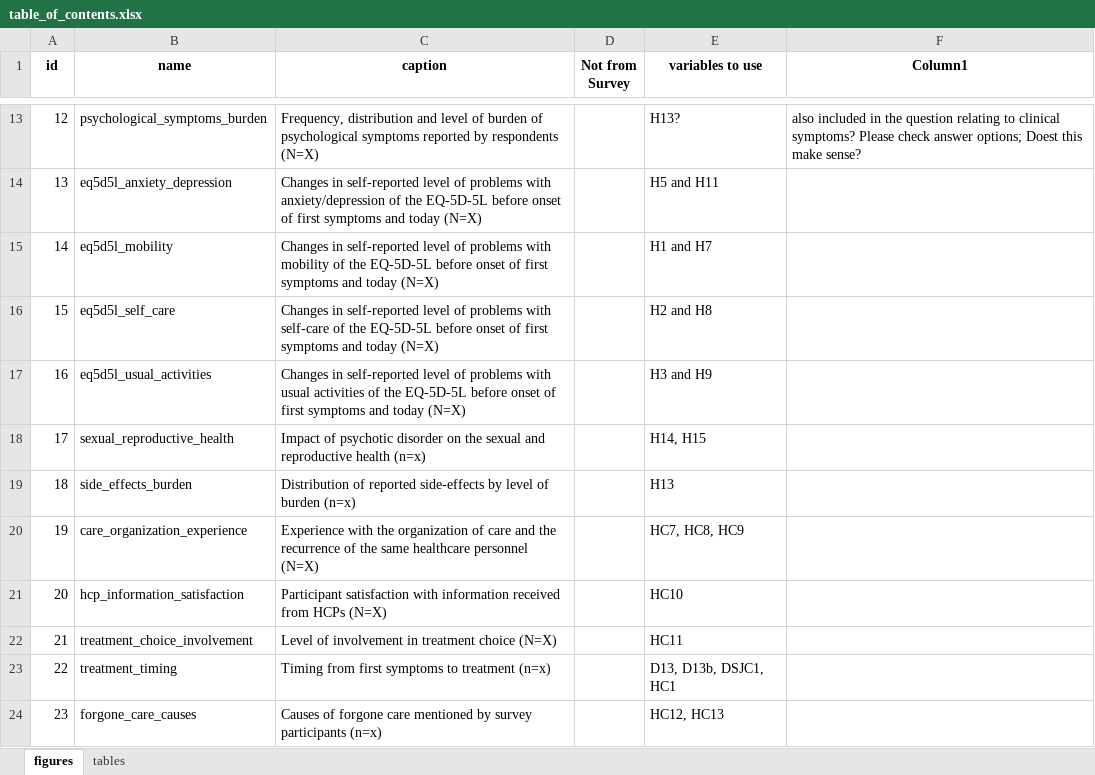
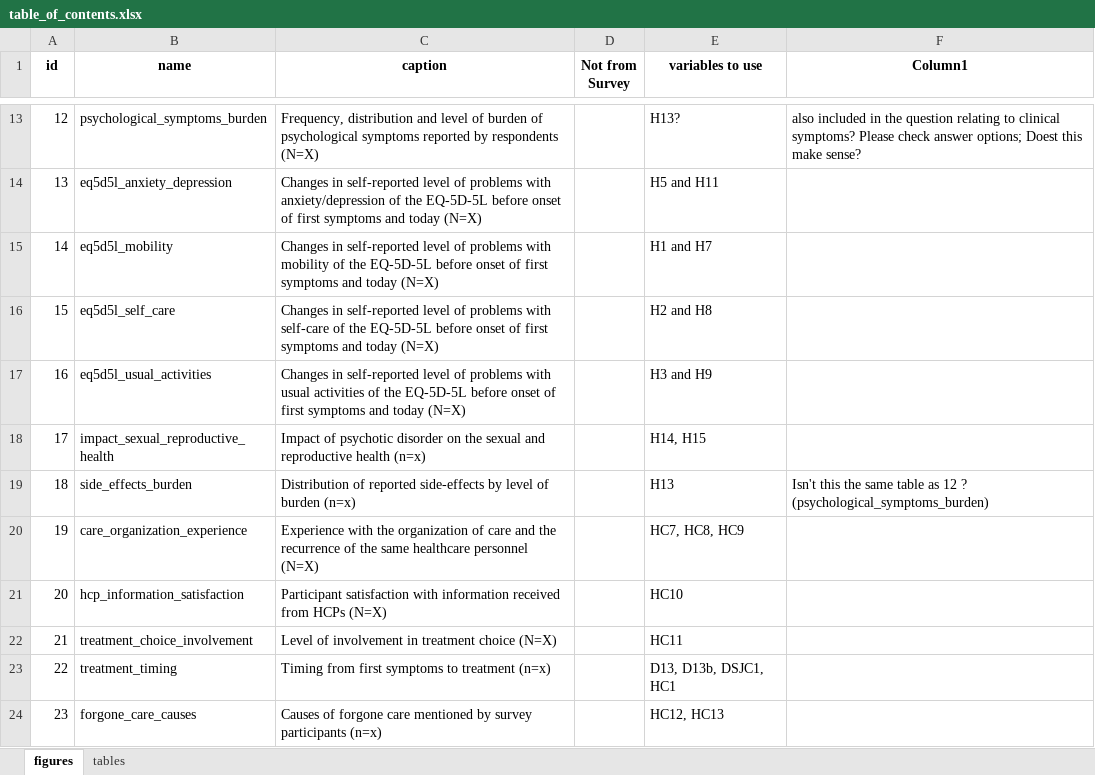
Before and after one commit to sciensanogit/NEED-GQ, an Excel workbook: data/metadata/table_of_contents.xlsx, sheet figures, drawn as a sheet; only a part is shown, gaps mark what is left out; values as stored, in another font and other column widths than the file's, no borders; table styles not drawn; the diff names each change by its address in the sheet, - before the commit and + after, or states it on an @@ line.

Commit message:
finish the figures

```diff
--- a/data/metadata/table_of_contents.xlsx (sheet figures)
+++ b/data/metadata/table_of_contents.xlsx (sheet figures)
-B18 (name): sexual_reproductive_health
+B18 (name): impact_sexual_reproductive_health
-F19 (Column1): (empty)
+F19 (Column1): Isn't this the same table as 12 ? (psychological_symptoms_burden)
```
Also changed, not shown: 19 other files.
